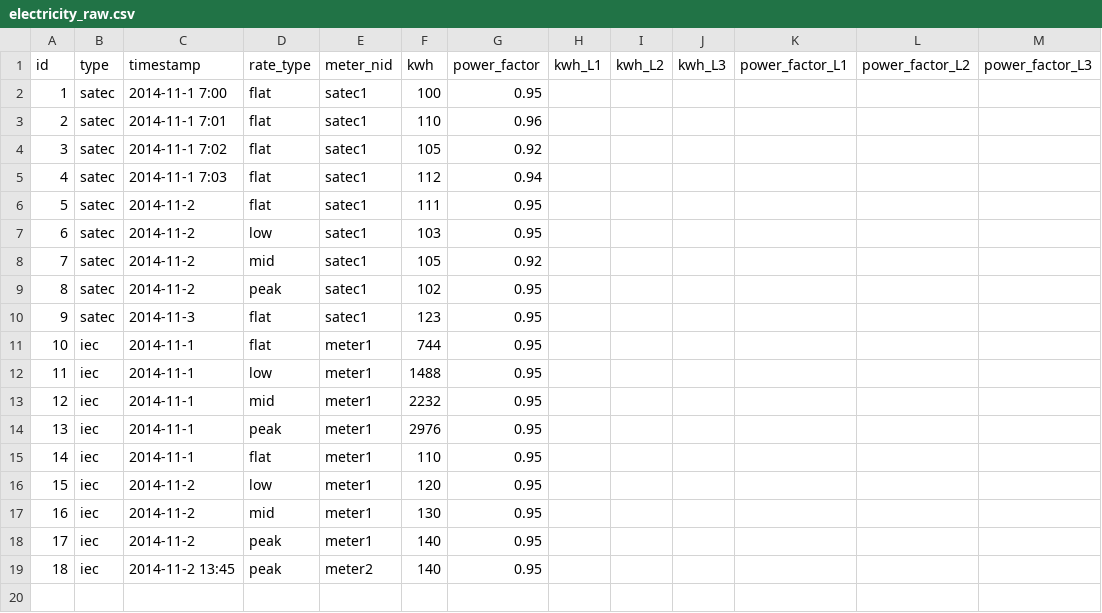
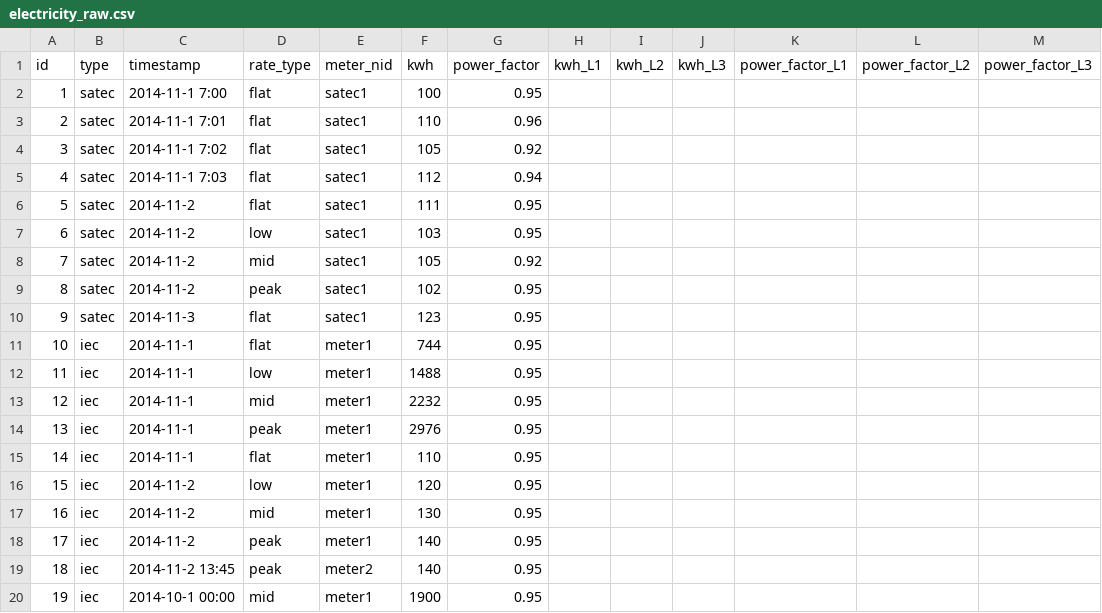
Before and after one commit to Gizra/negawatt-server, a CSV file: negawatt/modules/custom/negawatt_migrate/csv/electricity/electricity_raw.csv, drawn as a sheet; the diff names each change by its address in the sheet, - before the commit and + after, or states it on an @@ line.

```diff
--- a/negawatt/modules/custom/negawatt_migrate/csv/electricity/electricity_raw.csv
+++ b/negawatt/modules/custom/negawatt_migrate/csv/electricity/electricity_raw.csv
+row 20: 19 | iec | 2014-10-1 00:00 | mid | meter1 | 1900 | 0.95
```
Also changed, not shown: 26 other files.
